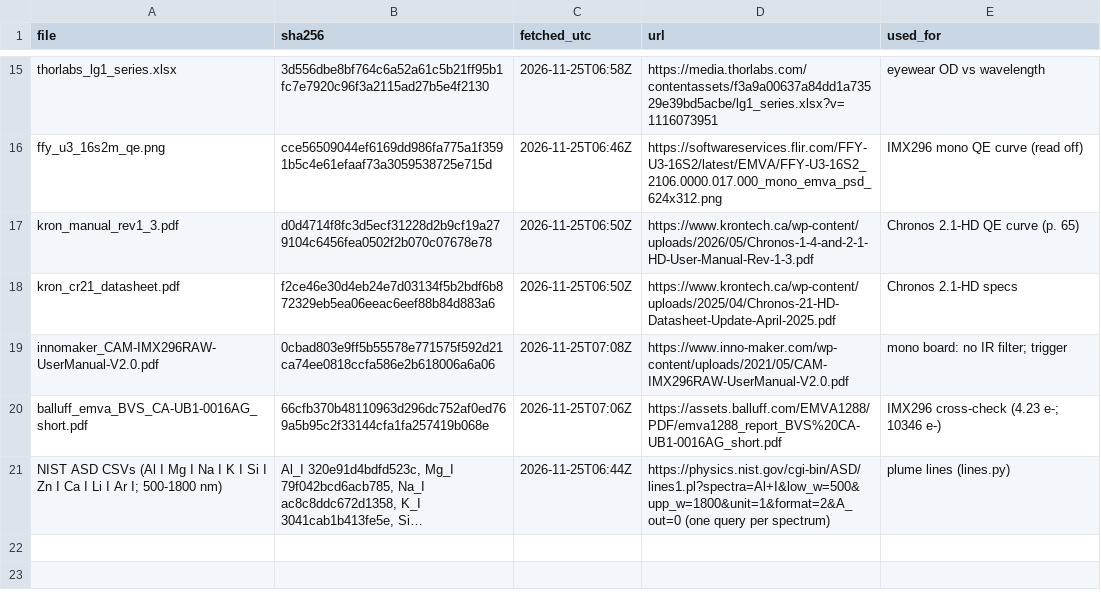
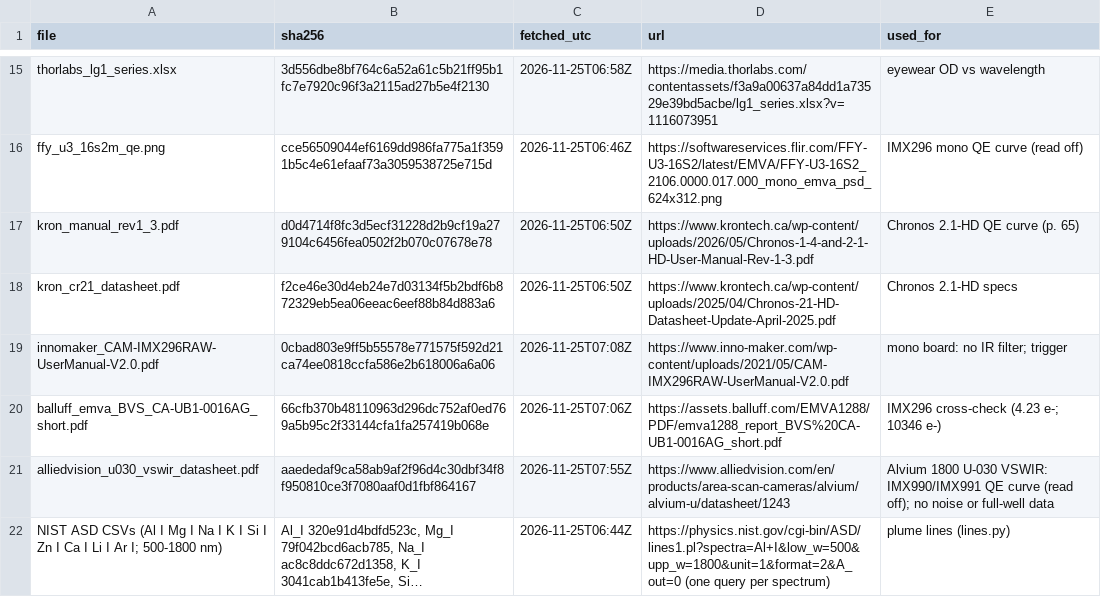
Before and after one commit to vertical-cloud-lab/digital-alloy-lab, a CSV file: desktop-lpbf/analysis/out/monitoring/optics/vendor-files.csv, drawn as a sheet; only a part is shown, gaps mark what is left out; long unchanged cells end in …; the diff names each change by its address in the sheet, - before the commit and + after, or states it on an @@ line.

```diff
--- a/desktop-lpbf/analysis/out/monitoring/optics/vendor-files.csv
+++ b/desktop-lpbf/analysis/out/monitoring/optics/vendor-files.csv
+row 21: alliedvision_u030_vswir_datasheet.pdf | aaededaf9ca58ab9af2f96d4c30dbf34f8f950810ce3f7080aaf0d1fbf864167 | 2026-11-25T07:55Z | https://www.alliedvision.com/en/products/area-scan-cameras/alvium/alvium-u/datasheet/1243 | Alvium 1800 U-030 VSWIR: IMX990/IMX991 QE curve (read off); no noise or full-well data
```
Also changed, not shown: desktop-lpbf/monitoring/optics-parts.csv, 6 other files.
